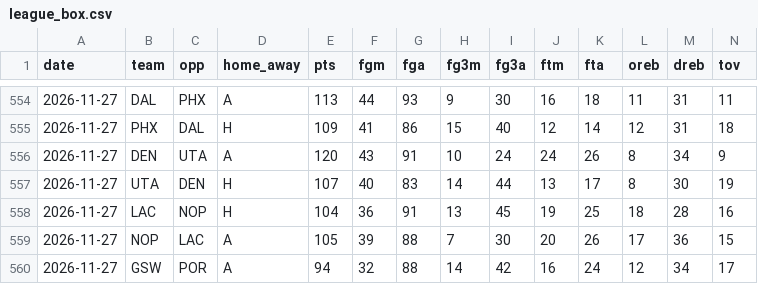
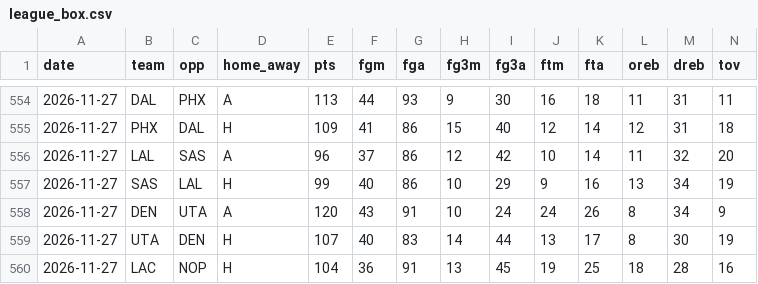
Before and after one commit to Stots714/lakers-tracker, a CSV file: data/nba/league_box.csv, drawn as a sheet; only a part is shown, gaps mark what is left out; the shorter side is filled out with more unchanged rows; rows hold the shown columns only; the diff names each change by its address in the sheet, - before the commit and + after, or states it on an @@ line.

```diff
--- a/data/nba/league_box.csv
+++ b/data/nba/league_box.csv
+row 556: 2026-11-27 | LAL | SAS | A | 96 | 37 | 86 | 12 | 42 | 10 | 14 | 11 | 32 | 20
+row 557: 2026-11-27 | SAS | LAL | H | 99 | 40 | 86 | 10 | 29 | 9 | 16 | 13 | 34 | 19
```
Also changed, not shown: data/nba/league_extras.csv, data/nba/league_inactive.csv, 5 other files.
